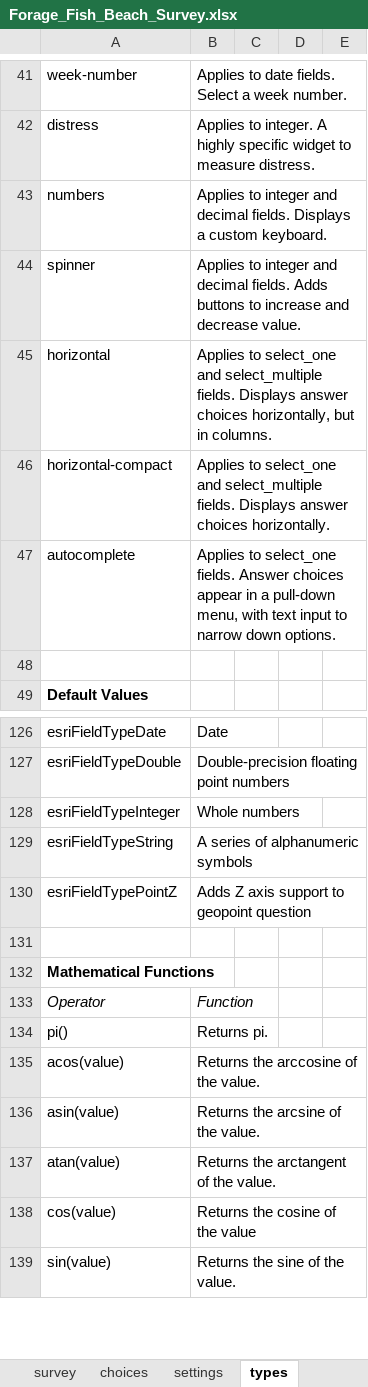
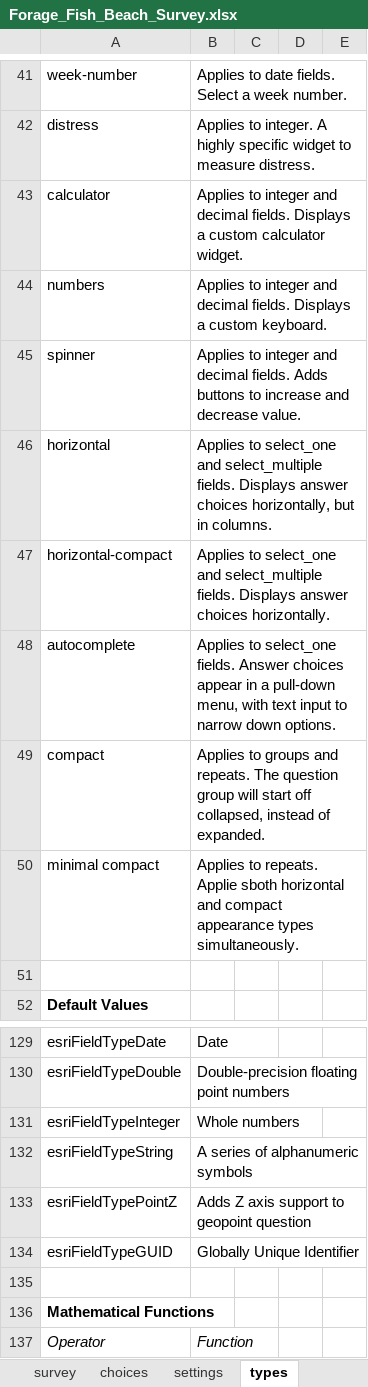
Before and after one commit to Esri/Survey123Community, an Excel workbook: Community/Forage_Fish_Beach_Survey.xlsx, sheet types, drawn as a sheet; only a part is shown, gaps mark what is left out; the shorter side is filled out with more unchanged rows; values as stored, in another font and other column widths than the file's, no borders; conditional formats not drawn; the diff names each change by its address in the sheet, - before the commit and + after, or states it on an @@ line.

Commit message:
1.11 survey changes

```diff
--- a/Community/Forage_Fish_Beach_Survey.xlsx (sheet types)
+++ b/Community/Forage_Fish_Beach_Survey.xlsx (sheet types)
+row 43: calculator | Applies to integer and decimal fields. Displays a custom calculator widget.
+row 49: compact | Applies to groups and repeats. The question group will start off collapsed, instead of expanded.
+row 50: minimal compact | Applies to repeats. Applie sboth horizontal and compact appearance types simultaneously.
+row 134: esriFieldTypeGUID | Globally Unique Identifier
```
Also changed, not shown: Templates/Basic_Template.xlsx, Templates/Template.xlsx, 3 other files.
